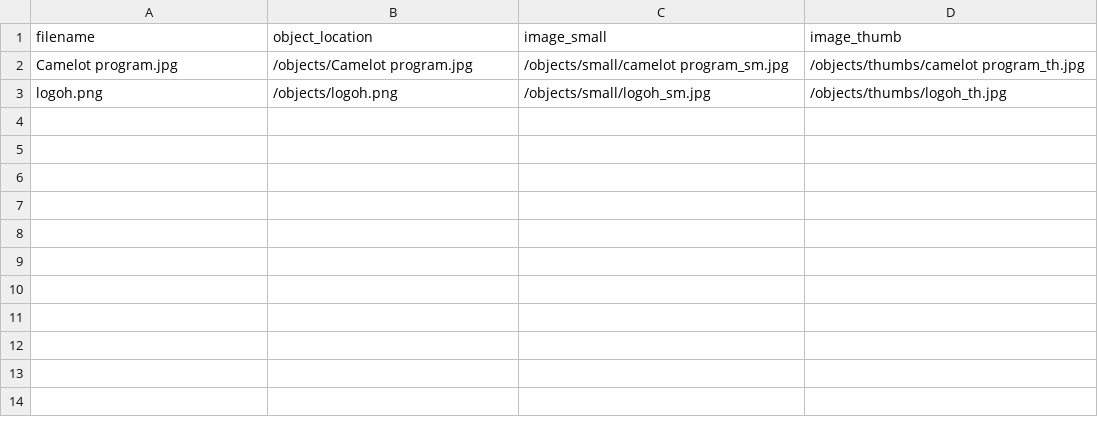
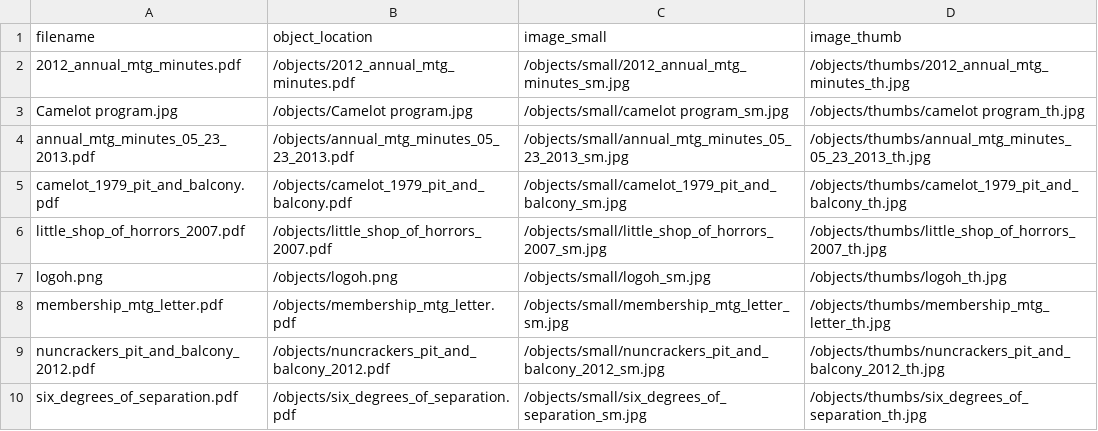
Before and after one commit to qknichols/pitandbalconyarchives, a CSV file: objects/object_list.csv, drawn as a sheet; the diff names each change by its address in the sheet, - before the commit and + after, or states it on an @@ line.

Commit message:
test objects

```diff
--- a/objects/object_list.csv
+++ b/objects/object_list.csv
+row 2: 2012_annual_mtg_minutes.pdf | /objects/2012_annual_mtg_minutes.pdf | /objects/small/2012_annual_mtg_minutes_sm.jpg | /objects/thumbs/2012_annual_mtg_minutes_th.jpg
+row 4: annual_mtg_minutes_05_23_2013.pdf | /objects/annual_mtg_minutes_05_23_2013.pdf | /objects/small/annual_mtg_minutes_05_23_2013_sm.jpg | /objects/thumbs/annual_mtg_minutes_05_23_2013_th.jpg
+row 5: camelot_1979_pit_and_balcony.pdf | /objects/camelot_1979_pit_and_balcony.pdf | /objects/small/camelot_1979_pit_and_balcony_sm.jpg | /objects/thumbs/camelot_1979_pit_and_balcony_th.jpg
+row 6: little_shop_of_horrors_2007.pdf | /objects/little_shop_of_horrors_2007.pdf | /objects/small/little_shop_of_horrors_2007_sm.jpg | /objects/thumbs/little_shop_of_horrors_2007_th.jpg
+row 8: membership_mtg_letter.pdf | /objects/membership_mtg_letter.pdf | /objects/small/membership_mtg_letter_sm.jpg | /objects/thumbs/membership_mtg_letter_th.jpg
+row 9: nuncrackers_pit_and_balcony_2012.pdf | /objects/nuncrackers_pit_and_balcony_2012.pdf | /objects/small/nuncrackers_pit_and_balcony_2012_sm.jpg | /objects/thumbs/nuncrackers_pit_and_balcony_2012_th.jpg
+row 10: six_degrees_of_separation.pdf | /objects/six_degrees_of_separation.pdf | /objects/small/six_degrees_of_separation_sm.jpg | /objects/thumbs/six_degrees_of_separation_th.jpg
```
Also changed, not shown: 2 other files.
